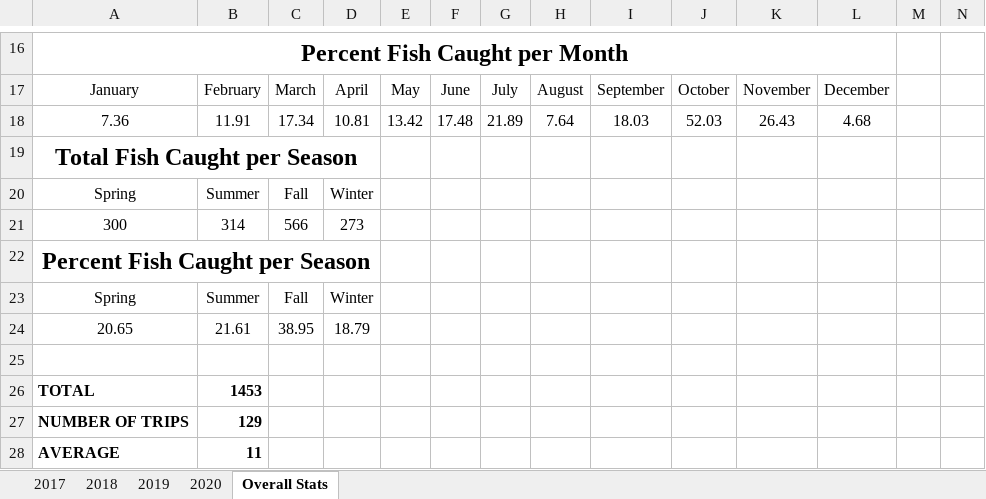
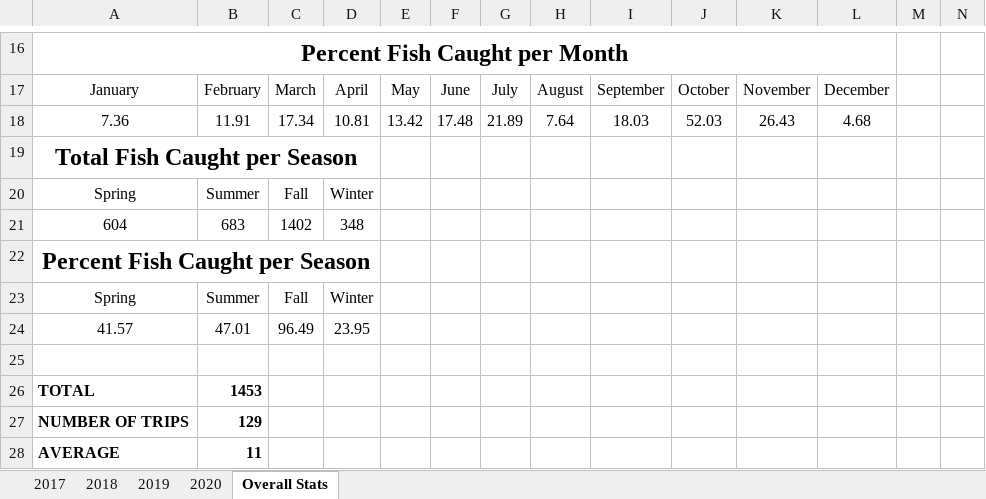
Before and after one commit to muskellunge-tiger/FitzFishing, an Excel workbook: Fishing.xlsx, sheet Overall Stats, drawn as a sheet; only a part is shown, gaps mark what is left out; values as stored, in another font and other column widths than the file's, no borders; charts and pictures not drawn; removed rows and columns are numbered as before the commit, all else as after; rows hold the shown columns only; the diff names each change by its address in the sheet, - before the commit and + after, or states it on an @@ line.

Commit message:
Update Fishing.xlsx

```diff
--- a/Fishing.xlsx (sheet Overall Stats)
+++ b/Fishing.xlsx (sheet Overall Stats)
-row 21: 300 | 314 | 566 | 273
+row 21: 604 | 683 | 1402 | 348
-row 24: 20.65 | 21.61 | 38.95 | 18.79
+row 24: 41.57 | 47.01 | 96.49 | 23.95
```
Also changed, not shown: charts or pictures.
